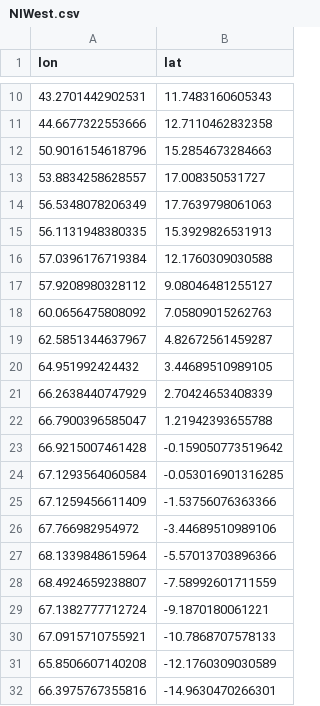
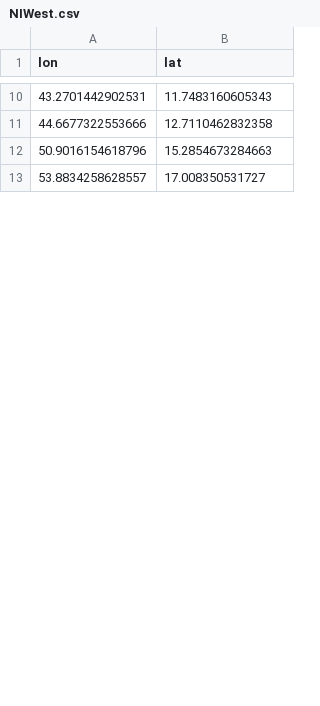
Before and after one commit to PedroVelez/GlobalOceanAnalysisWOCE, a CSV file: CreaCuencas/Cuencas/NIWest.csv, drawn as a sheet; only a part is shown, gaps mark what is left out; the diff covers the shown part only.

```diff
--- a/CreaCuencas/Cuencas/NIWest.csv
+++ b/CreaCuencas/Cuencas/NIWest.csv
@@ -13,20 +13 @@ lon,lat
 53.8834258628557,17.008350531727
-56.5348078206349,17.7639798061063
-56.1131948380335,15.3929826531913
-57.0396176719384,12.1760309030588
-57.9208980328112,9.08046481255127
-60.0656475808092,7.05809015262763
-62.5851344637967,4.82672561459287
-64.951992424432,3.44689510989105
-66.2638440747929,2.70424653408339
-66.7900396585047,1.21942393655788
-66.9215007461428,-0.159050773519642
-67.1293564060584,-0.053016901316285
-67.1259456611409,-1.53756076363366
-67.766982954972,-3.44689510989106
-68.1339848615964,-5.57013703896366
-68.4924659238807,-7.58992601711559
-67.1382777712724,-9.1870180061221
-67.0915710755921,-10.7868707578133
-65.8506607140208,-12.1760309030589
-66.3975767355816,-14.9630470266301
```
Also changed, not shown: 34 added rows and 15 removed rows elsewhere in this file, CreaCuencas/Cuencas/NICentralEast.csv, CreaCuencas/Cuencas/NPWest.csv, 11 other files.
